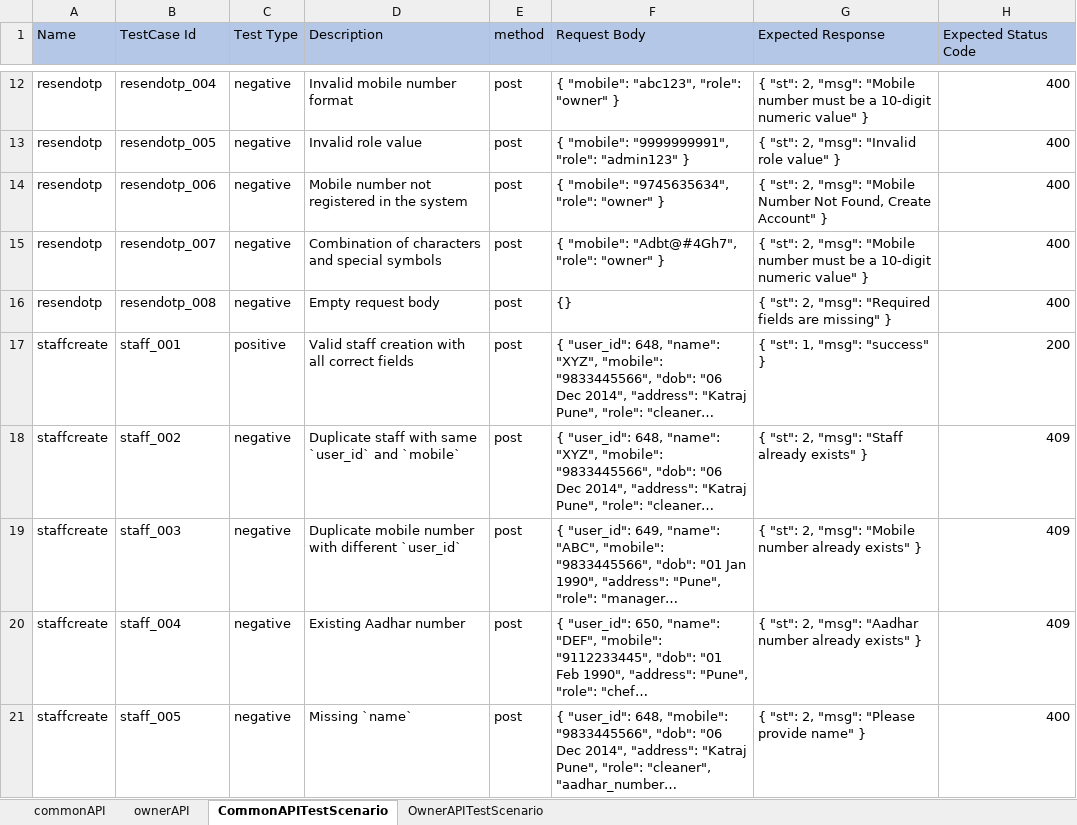
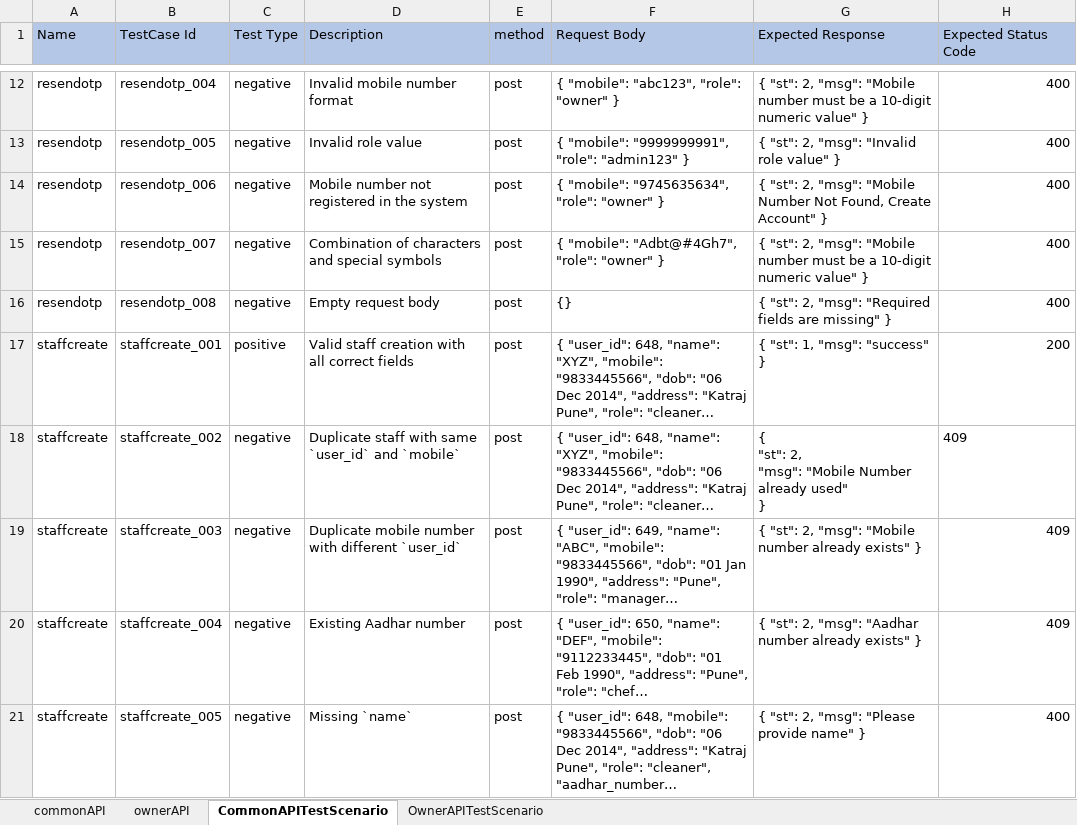
Before and after one commit to vaibhavdeshmukh0333/MenumitraAPi, an Excel workbook: target/test-classes/excelsheet/apiEndpoint.xlsx, sheet CommonAPITestScenario, drawn as a sheet; only a part is shown, gaps mark what is left out; long unchanged cells end in …; values as stored, in another font and other column widths than the file's, no borders; ↵ is a line break in a cell; the diff covers the shown part only; the diff names each change by its address in the sheet, - before the commit and + after, or states it on an @@ line.

```diff
--- a/target/test-classes/excelsheet/apiEndpoint.xlsx (sheet CommonAPITestScenario)
+++ b/target/test-classes/excelsheet/apiEndpoint.xlsx (sheet CommonAPITestScenario)
-B17 (TestCase Id): staff_001
+B17 (TestCase Id): staffcreate_001
-B18 (TestCase Id): staff_002
+B18 (TestCase Id): staffcreate_002
-G18 (Expected Response): { "st": 2, "msg": "Staff already exists" }
+G18 (Expected Response): { ↵ "st": 2, ↵ "msg": "Mobile Number already used" ↵ }
-H18 alignment: right
+H18 alignment: left
-B19 (TestCase Id): staff_003
+B19 (TestCase Id): staffcreate_003
-B20 (TestCase Id): staff_004
+B20 (TestCase Id): staffcreate_004
-B21 (TestCase Id): staff_005
+B21 (TestCase Id): staffcreate_005
```
Also changed, not shown: 1 added row and 5 edited cells elsewhere in this sheet, sheet commonAPI, 45 other files.
